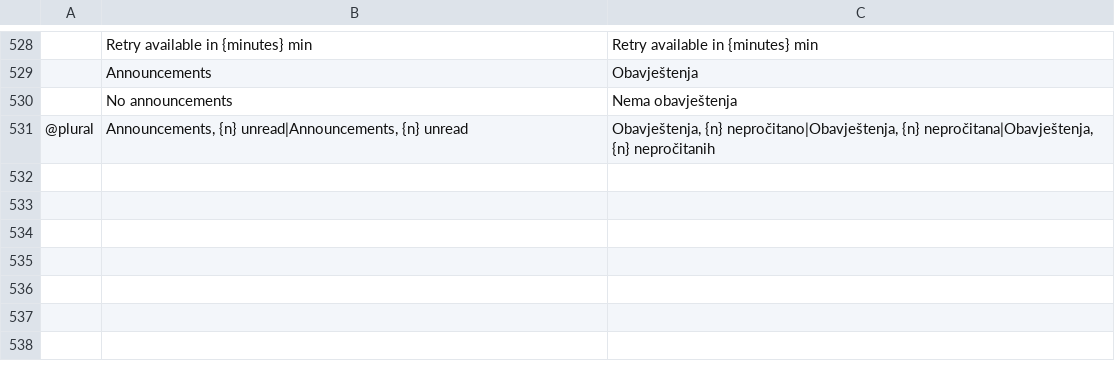
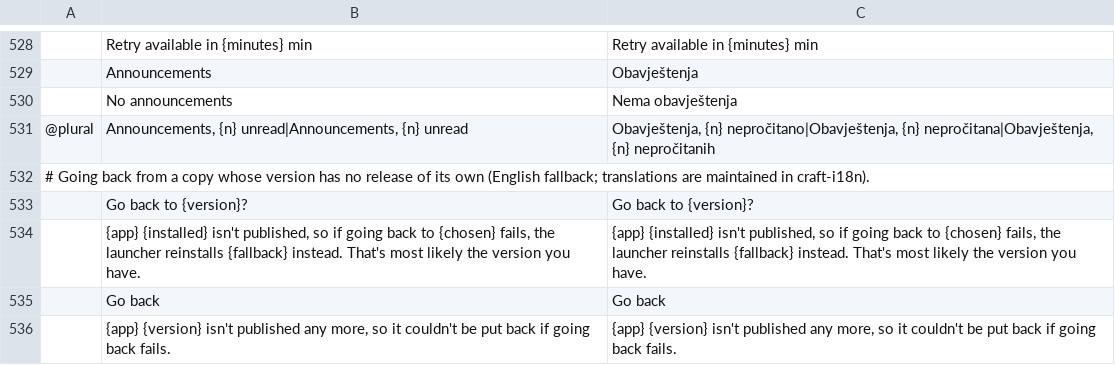
Before and after one commit to storytold/craft-launcher, a TSV file: crates/ui-egui/src/i18n/bs.tsv, drawn as a sheet; only a part is shown, gaps mark what is left out; the diff names each change by its address in the sheet, - before the commit and + after, or states it on an @@ line.

Commit message:
Keep a Windows RC's release identity, and keep Open when a chosen version won't install
Windows Installer keeps only the numbers of a version, so PhotoCraft
v0.24.0-rc.1 read back as 0.24.0. Choosing the release candidate again
counted as going back, with nothing published to put back, and going back
to the latest release was refused as installed version is newer.

After an MSI install the launcher now records the release it installed,
tied to that registration's product code, and detection uses it only for
that registration with the same numbers. The version dialog's Install asks
to go back by name (InstallChosen), so the latest-release track can go back
and keeps following releases. A copy registered as numbers only with no
release of its own can go back to the newest stable release once the person
agrees that a failure reinstalls the published pre-release with those
numbers. A chosen version that isn't installed keeps Open on the card, with
the install beside it, greyed out with the reason when it would be refused.

Fixes #1617
Fixes #1616

```diff
--- a/crates/ui-egui/src/i18n/bs.tsv
+++ b/crates/ui-egui/src/i18n/bs.tsv
+row 532: # Going back from a copy whose version has no release of its own (English fallback; translations are maintained in craft-i18n).
+row 533:  | Go back to {version}? | Go back to {version}?
+row 534:  | {app} {installed} isn't published, so if going back to {chosen} fails, the launcher reinstalls {fallback} instead. That's most likely the version you have. | {app} {installed} isn't published, so if going back to {chosen} fails, the launcher reinstalls {fallback} instead. That's most likely the version you have.
+row 535:  | Go back | Go back
+row 536:  | {app} {version} isn't published any more, so it couldn't be put back if going back fails. | {app} {version} isn't published any more, so it couldn't be put back if going back fails.
```
Also changed, not shown: crates/ui-egui/src/i18n/cs.tsv, crates/ui-egui/src/i18n/de.tsv, 25 other files.
